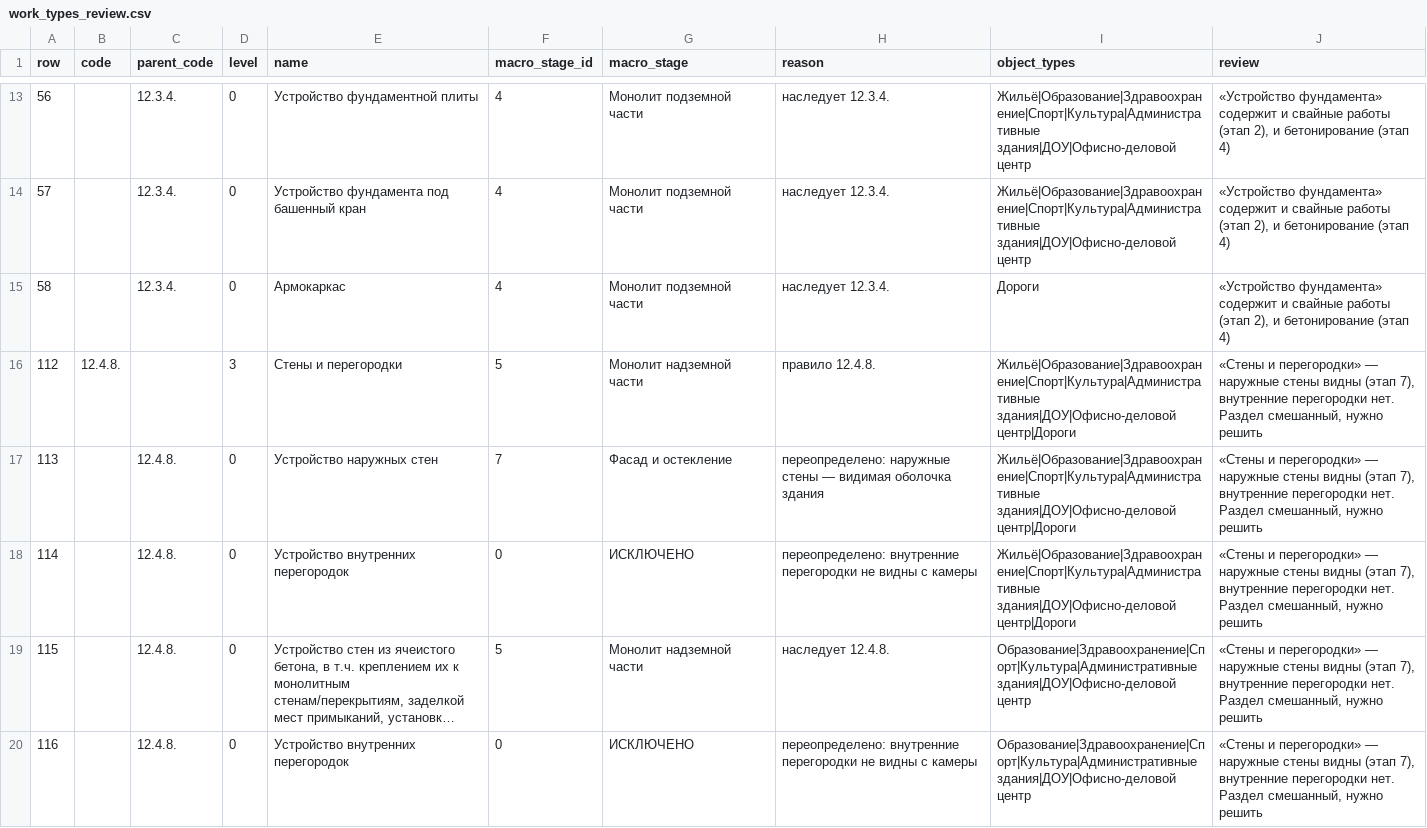
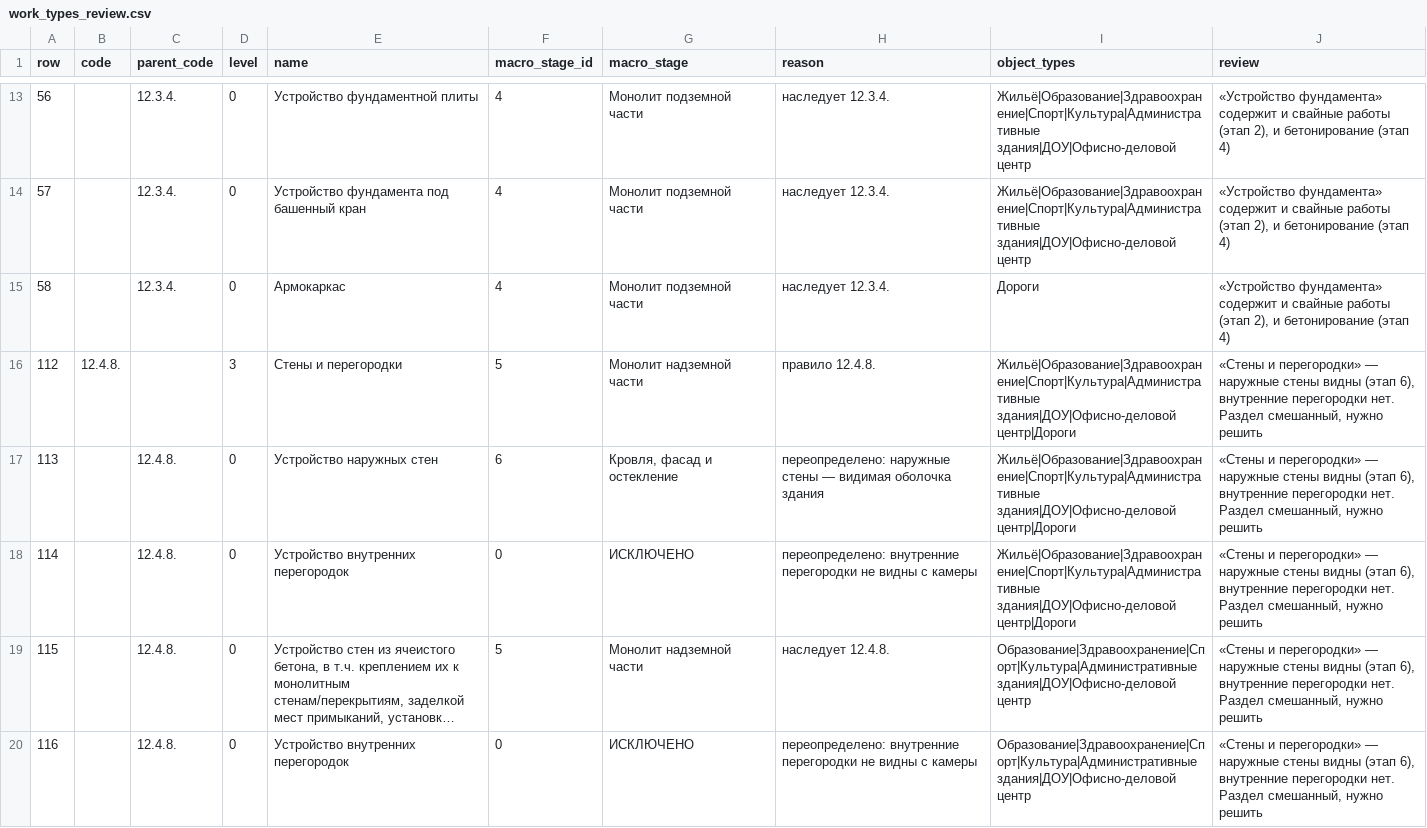
Before and after one commit to qwertyEg/MOS_HACK, a CSV file: reference/work_types_review.csv, drawn as a sheet; only a part is shown, gaps mark what is left out; long unchanged cells end in …; the diff covers the shown part only; the diff names each change by its address in the sheet, - before the commit and + after, or states it on an @@ line.

```diff
--- a/reference/work_types_review.csv
+++ b/reference/work_types_review.csv
-J16:J20 (review): …видны (этап 7), внутренние перегородки…
+J16:J20 (review): …видны (этап 6), внутренние перегородки…
-F17 (macro_stage_id): 7
+F17 (macro_stage_id): 6
-G17 (macro_stage): Фасад и остекление
+G17 (macro_stage): Кровля, фасад и остекление
```
Also changed, not shown: 19 edited cells elsewhere in this file, reference/checklist_questions.csv, reference/stage_questions.csv, 25 other files.
